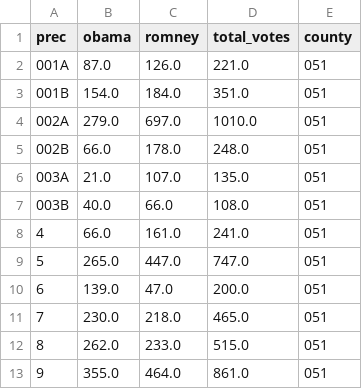
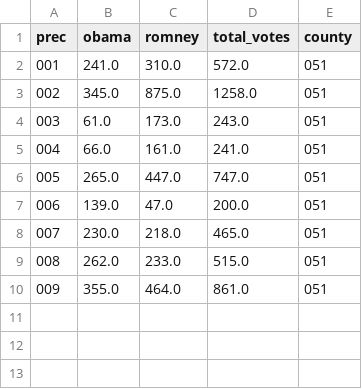
Before and after one commit to b-w-a/nm_precinct, a CSV file: 2012/2012_sierra_final.csv, drawn as a sheet; removed rows and columns are numbered as before the commit, all else as after; the diff names each change by its address in the sheet, - before the commit and + after, or states it on an @@ line.

```diff
--- a/2012/2012_sierra_final.csv
+++ b/2012/2012_sierra_final.csv
-row 2: 001A | 87.0 | 126.0 | 221.0 | 051
-row 3: 001B | 154.0 | 184.0 | 351.0 | 051
-row 4: 002A | 279.0 | 697.0 | 1010.0 | 051
-row 5: 002B | 66.0 | 178.0 | 248.0 | 051
-row 6: 003A | 21.0 | 107.0 | 135.0 | 051
-row 7: 003B | 40.0 | 66.0 | 108.0 | 051
+row 2: 001 | 241.0 | 310.0 | 572.0 | 051
+row 3: 002 | 345.0 | 875.0 | 1258.0 | 051
+row 4: 003 | 61.0 | 173.0 | 243.0 | 051
@@ column A (prec) renumbered from row 5 down @@
```
Also changed, not shown: 2012/2012_cibola_final.csv, 2012/2012_lea_final.csv, 8 other files.
